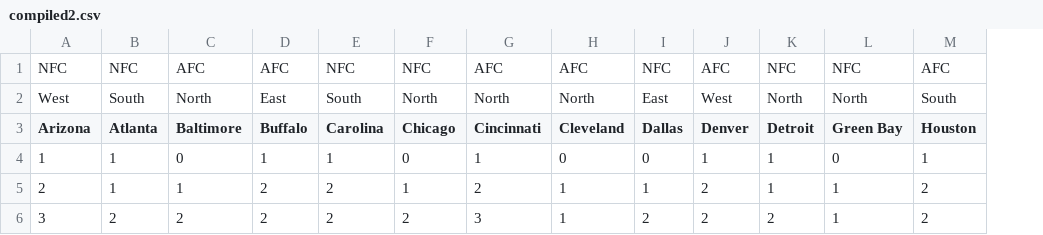
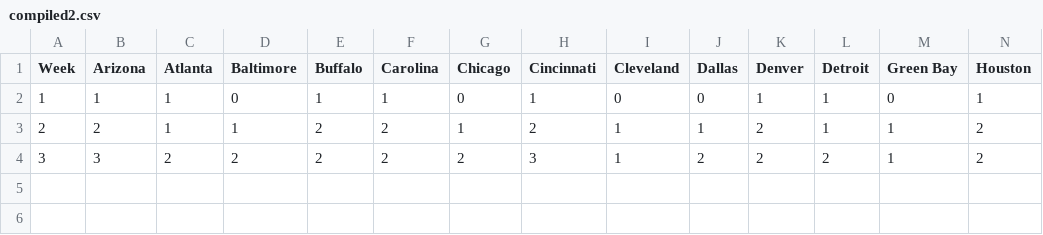
Before and after one commit to LucienLauryn/LucienLauryn.github.io, a CSV file: compiled2.csv, drawn as a sheet; only a part is shown; removed rows and columns are numbered as before the commit, all else as after; rows hold the shown columns only; the diff names each change by its address in the sheet, - before the commit and + after, or states it on an @@ line.

```diff
--- a/compiled2.csv
+++ b/compiled2.csv
+column A (Week), rows 2-4: 1 | 2 | 3
-row 1: NFC | NFC | AFC | AFC | NFC | NFC | AFC | AFC | NFC | AFC | NFC | NFC | AFC
-row 2: West | South | North | East | South | North | North | North | East | West | North | North | South
```
Also changed, not shown: 1 other file.
